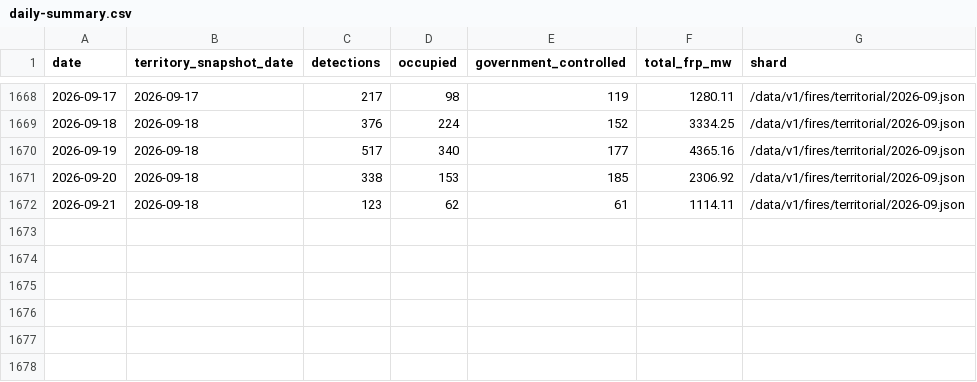
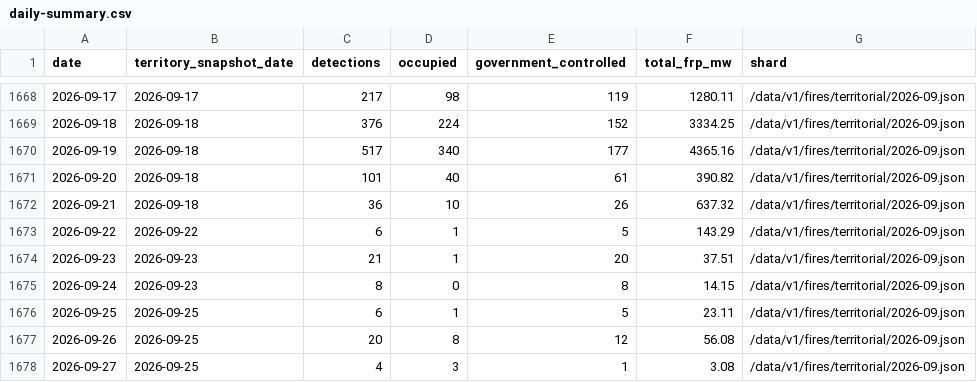
Before and after one commit to MarioJemic/russianlosses-data, a CSV file: data/v1/fires/territorial/daily-summary.csv, drawn as a sheet; only a part is shown, gaps mark what is left out.

```diff
--- a/data/v1/fires/territorial/daily-summary.csv
+++ b/data/v1/fires/territorial/daily-summary.csv
@@ -1670,3 +1670,9 @@ date,territory_snapshot_date,detections,occupied,government_controlled,total_frp
 2026-09-19,2026-09-18,517,340,177,4365.16,/data/v1/fires/territorial/2026-09.json
-2026-09-20,2026-09-18,338,153,185,2306.92,/data/v1/fires/territorial/2026-09.json
-2026-09-21,2026-09-18,123,62,61,1114.11,/data/v1/fires/territorial/2026-09.json
+2026-09-20,2026-09-18,101,40,61,390.82,/data/v1/fires/territorial/2026-09.json
+2026-09-21,2026-09-18,36,10,26,637.32,/data/v1/fires/territorial/2026-09.json
+2026-09-22,2026-09-22,6,1,5,143.29,/data/v1/fires/territorial/2026-09.json
+2026-09-23,2026-09-23,21,1,20,37.51,/data/v1/fires/territorial/2026-09.json
+2026-09-24,2026-09-23,8,0,8,14.15,/data/v1/fires/territorial/2026-09.json
+2026-09-25,2026-09-25,6,1,5,23.11,/data/v1/fires/territorial/2026-09.json
+2026-09-26,2026-09-25,20,8,12,56.08,/data/v1/fires/territorial/2026-09.json
+2026-09-27,2026-09-25,4,3,1,3.08,/data/v1/fires/territorial/2026-09.json
```
Also changed, not shown: data/v1/economy/nbu-exchange-rates.csv, data/v1/fires/weekly-estimates.csv, 45 other files.
